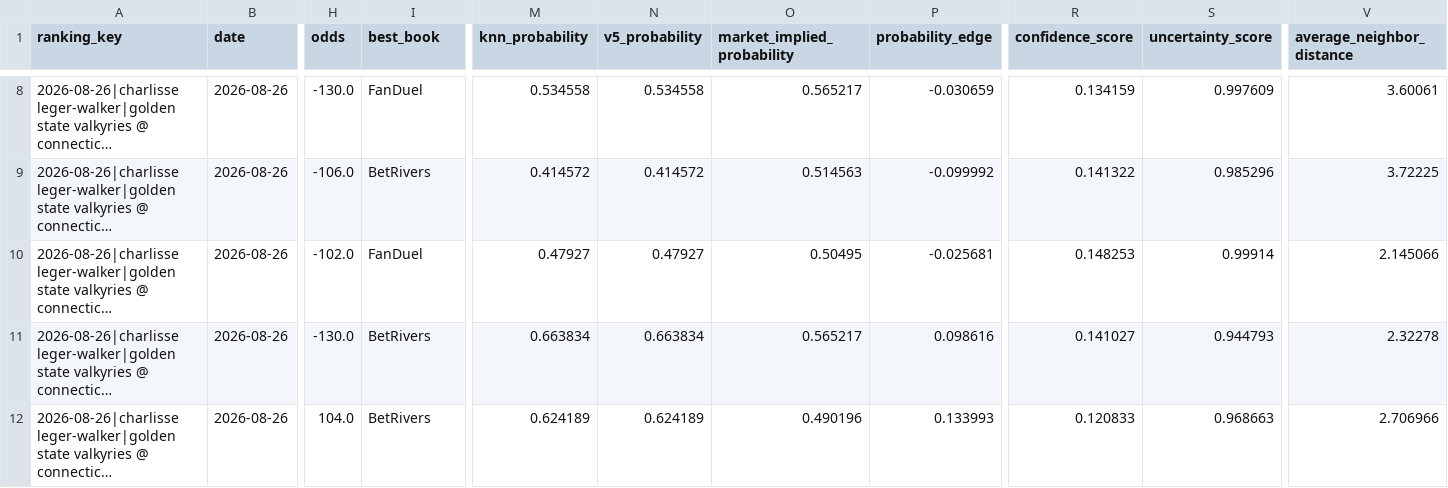
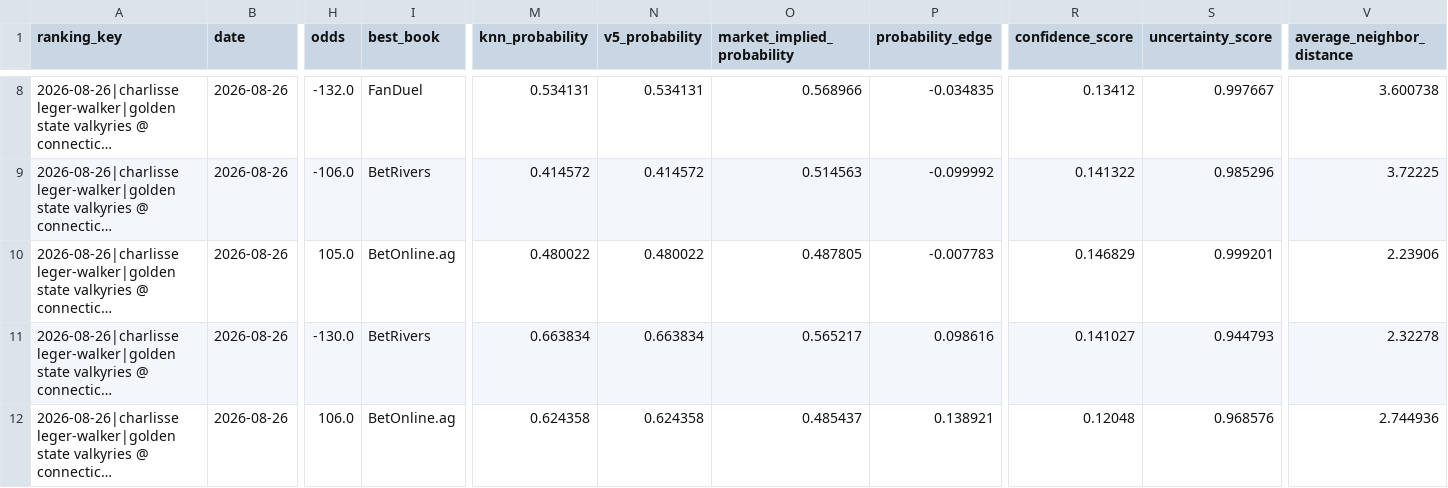
Before and after one commit to bigtyme2k3/wnba-model, a CSV file: data/dashboard/wnba_v5_live_inference.csv, drawn as a sheet; only a part is shown, gaps mark what is left out; long unchanged cells end in …; the diff covers the shown part only; the diff names each change by its address in the sheet, - before the commit and + after, or states it on an @@ line.

```diff
--- a/data/dashboard/wnba_v5_live_inference.csv
+++ b/data/dashboard/wnba_v5_live_inference.csv
-H8 (odds): -130.0
+H8 (odds): -132.0
-M8 (knn_probability): 0.534558
+M8 (knn_probability): 0.534131
-N8 (v5_probability): 0.534558
+N8 (v5_probability): 0.534131
-O8 (market_implied_probability): 0.565217
+O8 (market_implied_probability): 0.568966
-P8 (probability_edge): -0.030659
+P8 (probability_edge): -0.034835
-R8 (confidence_score): 0.134159
+R8 (confidence_score): 0.13412
-S8 (uncertainty_score): 0.997609
+S8 (uncertainty_score): 0.997667
-V8 (average_neighbor_distance): 3.60061
+V8 (average_neighbor_distance): 3.600738
-H10 (odds): -102.0
+H10 (odds): 105.0
-I10 (best_book): FanDuel
+I10 (best_book): BetOnline.ag
-M10 (knn_probability): 0.47927
+M10 (knn_probability): 0.480022
-N10 (v5_probability): 0.47927
+N10 (v5_probability): 0.480022
-O10 (market_implied_probability): 0.50495
+O10 (market_implied_probability): 0.487805
-P10 (probability_edge): -0.025681
+P10 (probability_edge): -0.007783
-R10 (confidence_score): 0.148253
+R10 (confidence_score): 0.146829
-S10 (uncertainty_score): 0.99914
+S10 (uncertainty_score): 0.999201
-V10 (average_neighbor_distance): 2.145066
+V10 (average_neighbor_distance): 2.23906
-H12 (odds): 104.0
+H12 (odds): 106.0
-I12 (best_book): BetRivers
+I12 (best_book): BetOnline.ag
-M12 (knn_probability): 0.624189
+M12 (knn_probability): 0.624358
-N12 (v5_probability): 0.624189
+N12 (v5_probability): 0.624358
-O12 (market_implied_probability): 0.490196
+O12 (market_implied_probability): 0.485437
-P12 (probability_edge): 0.133993
+P12 (probability_edge): 0.138921
-R12 (confidence_score): 0.120833
+R12 (confidence_score): 0.12048
-S12 (uncertainty_score): 0.968663
+S12 (uncertainty_score): 0.968576
-V12 (average_neighbor_distance): 2.706966
+V12 (average_neighbor_distance): 2.744936
```
Also changed, not shown: 61 edited cells elsewhere in this file, data/dashboard/wnba_v5_evidence_history.csv, 24 other files.
